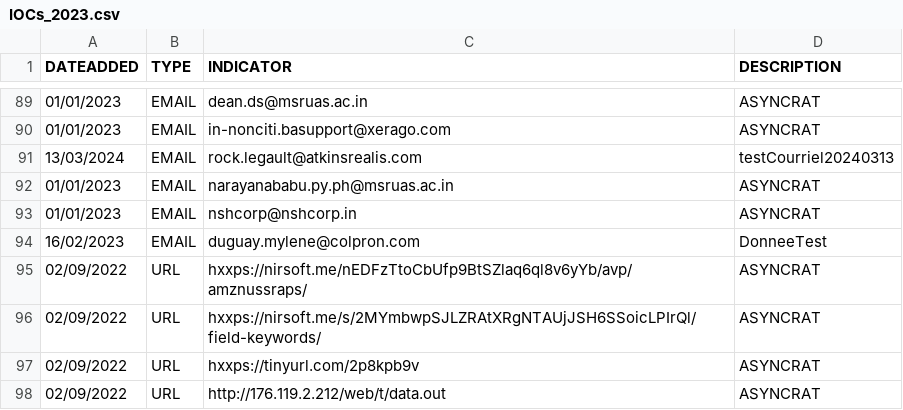
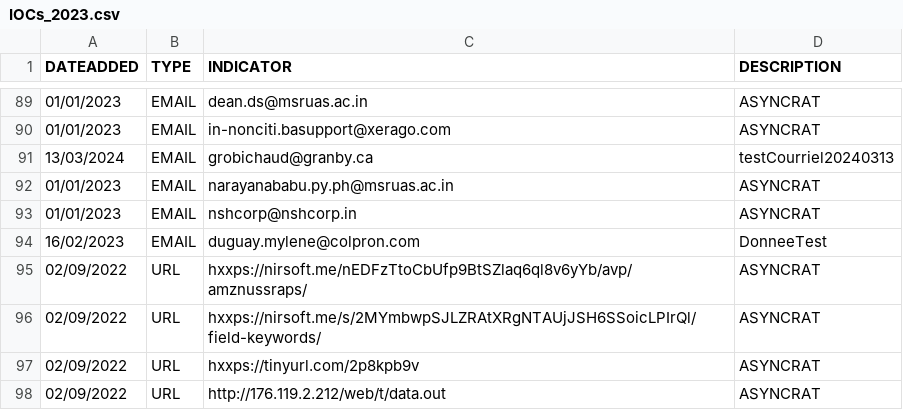
Before and after one commit to bourai26/CERTAQ_MENACES, a CSV file: IOCs_2023.csv, drawn as a sheet; only a part is shown, gaps mark what is left out.

Commit message:
Update IOCs_2023.csv
uu

```diff
--- a/IOCs_2023.csv
+++ b/IOCs_2023.csv
@@ -90,3 +90,3 @@ DATEADDED,TYPE,INDICATOR,DESCRIPTION
 01/01/2023,EMAIL,in-nonciti.basupport@xerago.com,ASYNCRAT
-13/03/2024,EMAIL,rock.legault@atkinsrealis.com,testCourriel20240313
+13/03/2024,EMAIL,grobichaud@granby.ca,testCourriel20240313
 01/01/2023,EMAIL,narayanababu.py.ph@msruas.ac.in,ASYNCRAT
```
